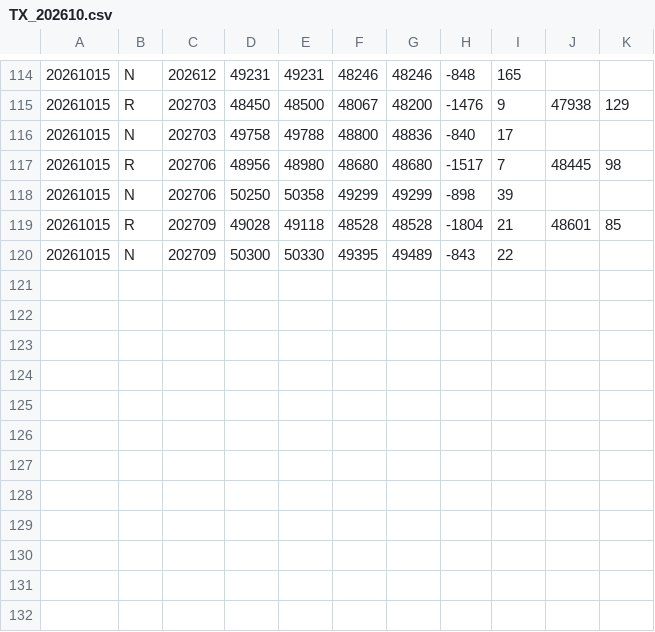
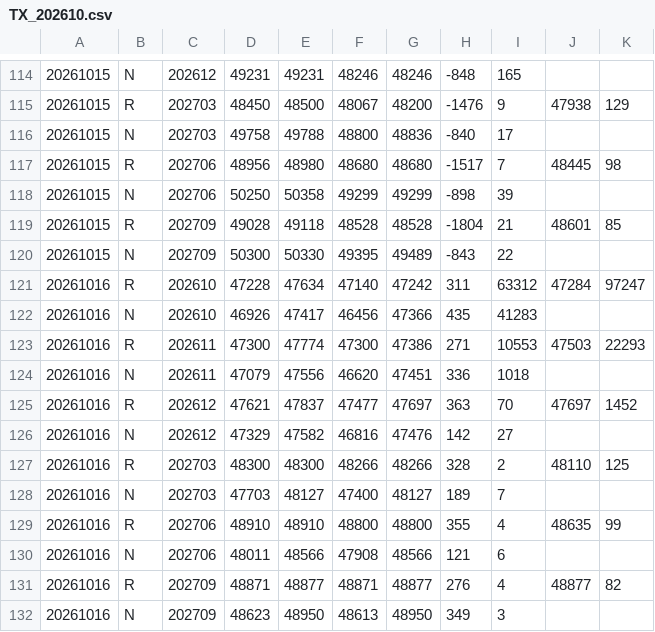
Before and after one commit to tomicahuang/stock-radar, a CSV file: data/cache/TX_202610.csv, drawn as a sheet; only a part is shown, gaps mark what is left out.

```diff
--- a/data/cache/TX_202610.csv
+++ b/data/cache/TX_202610.csv
@@ -120 +120,13 @@
 20261015,N,202709,50300,50330,49395,49489,-843,22,,
+20261016,R,202610,47228,47634,47140,47242,311,63312,47284,97247
+20261016,N,202610,46926,47417,46456,47366,435,41283,,
+20261016,R,202611,47300,47774,47300,47386,271,10553,47503,22293
+20261016,N,202611,47079,47556,46620,47451,336,1018,,
+20261016,R,202612,47621,47837,47477,47697,363,70,47697,1452
+20261016,N,202612,47329,47582,46816,47476,142,27,,
+20261016,R,202703,48300,48300,48266,48266,328,2,48110,125
+20261016,N,202703,47703,48127,47400,48127,189,7,,
+20261016,R,202706,48910,48910,48800,48800,355,4,48635,99
+20261016,N,202706,48011,48566,47908,48566,121,6,,
+20261016,R,202709,48871,48877,48871,48877,276,4,48877,82
+20261016,N,202709,48623,48950,48613,48950,349,3,,
```
Also changed, not shown: 3 other files.
